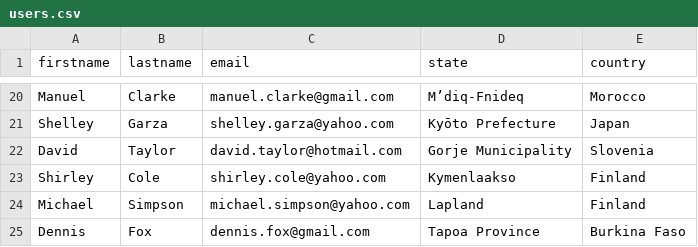
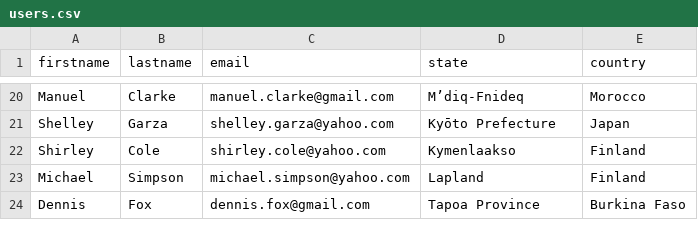
Before and after one commit to ppkgtmm/hotel-bookings-etl, a CSV file: seeds/users.csv, drawn as a sheet; only a part is shown, gaps mark what is left out.

```diff
--- a/seeds/users.csv
+++ b/seeds/users.csv
@@ -21,3 +21,2 @@ Manuel,Clarke,manuel.clarke@gmail.com,M’diq-Fnideq,Morocco
 Shelley,Garza,shelley.garza@yahoo.com,Kyōto Prefecture,Japan
-David,Taylor,david.taylor@hotmail.com,Gorje Municipality,Slovenia
 Shirley,Cole,shirley.cole@yahoo.com,Kymenlaakso,Finland
```
Also changed, not shown: seeds/guests.csv.
